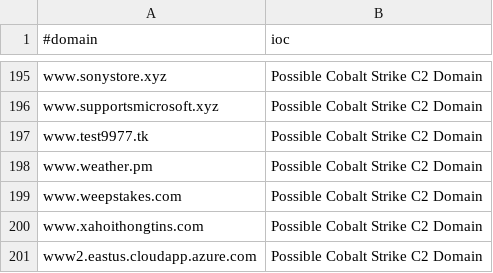
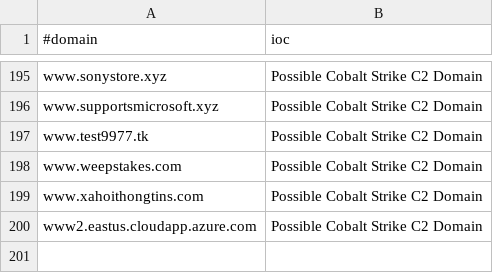
Before and after one commit to VictorCuralea/public-threat-intel-feeds, a CSV file: rawdata/c2intelfeeds/domainC2s.csv, drawn as a sheet; only a part is shown, gaps mark what is left out.

```diff
--- a/rawdata/c2intelfeeds/domainC2s.csv
+++ b/rawdata/c2intelfeeds/domainC2s.csv
@@ -197,3 +197,2 @@ www.supportsmicrosoft.xyz,Possible Cobalt Strike C2 Domain
 www.test9977.tk,Possible Cobalt Strike C2 Domain
-www.weather.pm,Possible Cobalt Strike C2 Domain
 www.weepstakes.com,Possible Cobalt Strike C2 Domain
```
Also changed, not shown: rawdata/c2intelfeeds/IPC2s.csv, rawdata/c2intelfeeds/domainC2swithURL-filter-abused.csv, 26 other files.
